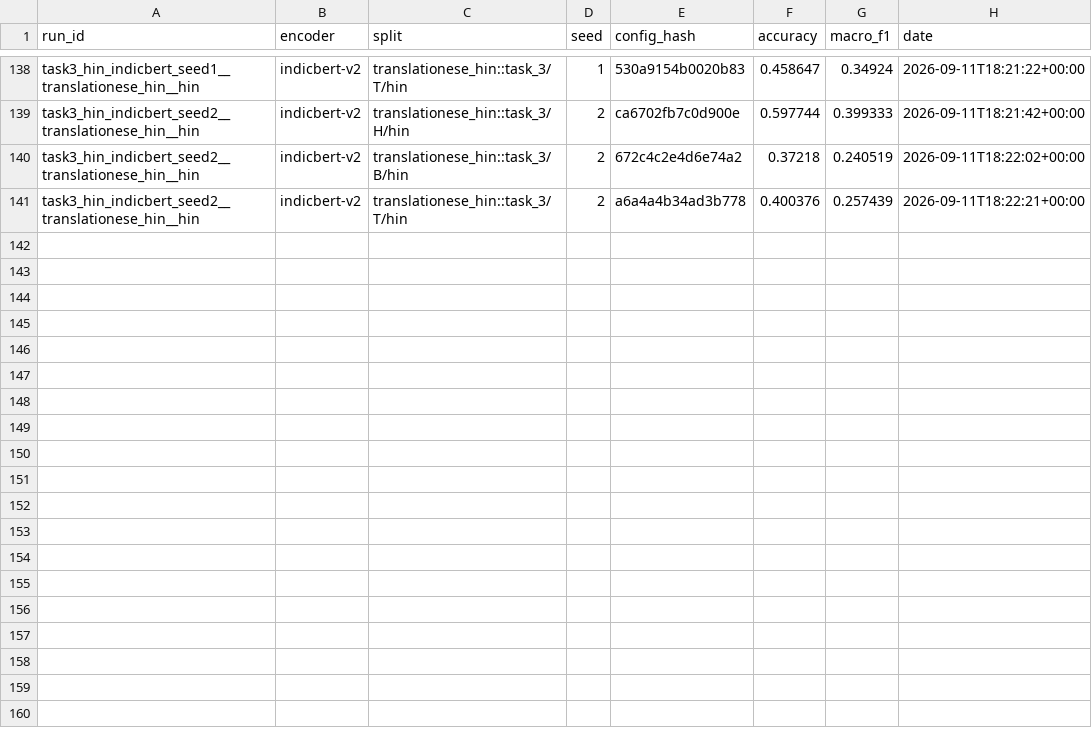
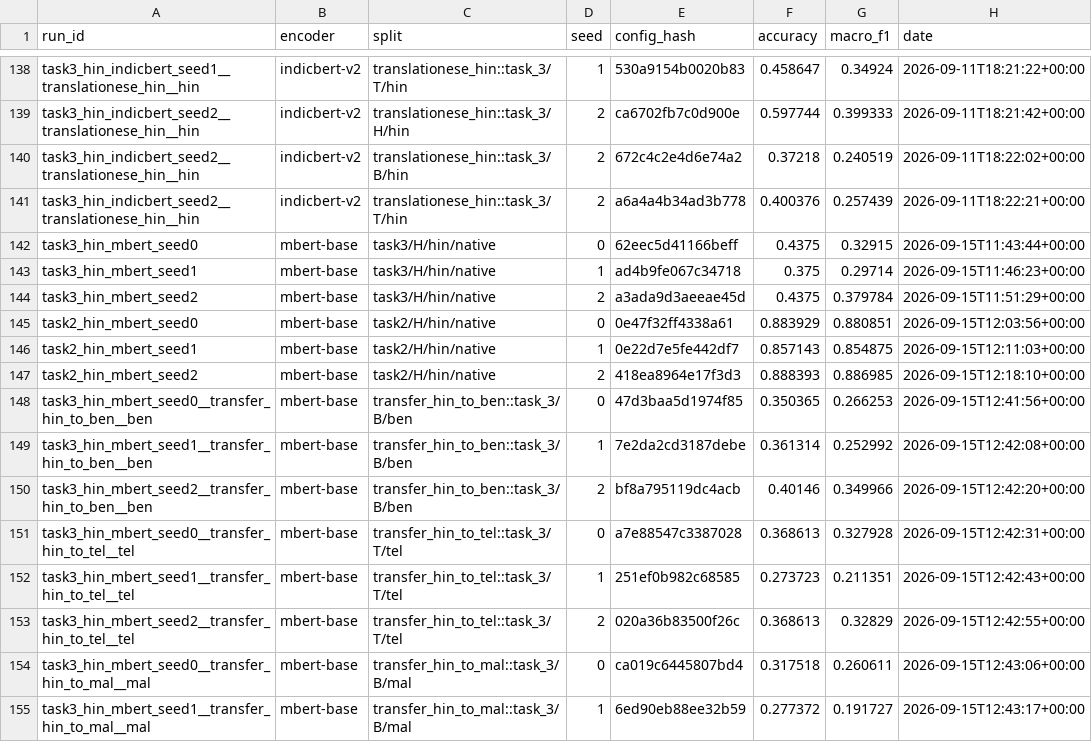
Before and after one commit to souparno-nag/Cross-Linguistic_Transfer_Diagnotic_for_Financial_NLP_in_Indic_Languages, a CSV file: experiments.csv, drawn as a sheet; only a part is shown, gaps mark what is left out; the diff names each change by its address in the sheet, - before the commit and + after, or states it on an @@ line.

Commit message:
T-502 baselines: mBERT beats IndicBERT-v2 on both tasks
Six runs, three seeds each, held-out test fold:

  task 2   indicbert-v2  0.8226 ± 0.0044    mbert-base  0.8742 ± 0.0170
  task 3   indicbert-v2  0.1526 ± 0.0249    mbert-base  0.3354 ± 0.0417

Both gaps are far outside seed spread — 5.2 points on task 2 and 18.3 on task
3 — and the comparison is on identical rows, not merely comparable ones:
`stratified_split` is seeded and encoder-blind, so for a given (task, seed)
both encoders were scored on the same 224 (task 2) or 80 (task 3) test items.
Verified rather than assumed.

mBERT's task-2 result also lands above IndicFinNLP's published IndicBERT
number of 0.86, and its task-3 result is far above the <30% band the paper
reports for every model on that task.

This is the direction CLAUDE5.md's T-505 asks to be reported faithfully if it
comes out this way: the massively-multilingual encoder beating the
Indic-specialised one cuts against the motivation for choosing an Indic
encoder. Two confounds have to travel with that claim and are not yet
separated — mBERT is 179M parameters against IndicBERT-v2's 34M, so "more
multilingual" is entangled with "five times larger", and task 2's mBERT runs
used the VRAM-forced 8x2 micro-batching. T-505 owns untangling the first; the
second is stated in the report itself.

The T-207 gate is unaffected and still passes: it iterates the configs named
in published_baselines.json, so the new rows appear in reports/baselines.md
without being gated against a published value, exactly as that report now says.

```diff
--- a/experiments.csv
+++ b/experiments.csv
+row 142: task3_hin_mbert_seed0 | mbert-base | task3/H/hin/native | 0 | 62eec5d41166beff | 0.4375 | 0.32915 | 2026-09-15T11:43:44+00:00
+row 143: task3_hin_mbert_seed1 | mbert-base | task3/H/hin/native | 1 | ad4b9fe067c34718 | 0.375 | 0.29714 | 2026-09-15T11:46:23+00:00
+row 144: task3_hin_mbert_seed2 | mbert-base | task3/H/hin/native | 2 | a3ada9d3aeeae45d | 0.4375 | 0.379784 | 2026-09-15T11:51:29+00:00
+row 145: task2_hin_mbert_seed0 | mbert-base | task2/H/hin/native | 0 | 0e47f32ff4338a61 | 0.883929 | 0.880851 | 2026-09-15T12:03:56+00:00
+row 146: task2_hin_mbert_seed1 | mbert-base | task2/H/hin/native | 1 | 0e22d7e5fe442df7 | 0.857143 | 0.854875 | 2026-09-15T12:11:03+00:00
+row 147: task2_hin_mbert_seed2 | mbert-base | task2/H/hin/native | 2 | 418ea8964e17f3d3 | 0.888393 | 0.886985 | 2026-09-15T12:18:10+00:00
+row 148: task3_hin_mbert_seed0__transfer_hin_to_ben__ben | mbert-base | transfer_hin_to_ben::task_3/B/ben | 0 | 47d3baa5d1974f85 | 0.350365 | 0.266253 | 2026-09-15T12:41:56+00:00
+row 149: task3_hin_mbert_seed1__transfer_hin_to_ben__ben | mbert-base | transfer_hin_to_ben::task_3/B/ben | 1 | 7e2da2cd3187debe | 0.361314 | 0.252992 | 2026-09-15T12:42:08+00:00
+row 150: task3_hin_mbert_seed2__transfer_hin_to_ben__ben | mbert-base | transfer_hin_to_ben::task_3/B/ben | 2 | bf8a795119dc4acb | 0.40146 | 0.349966 | 2026-09-15T12:42:20+00:00
+row 151: task3_hin_mbert_seed0__transfer_hin_to_tel__tel | mbert-base | transfer_hin_to_tel::task_3/T/tel | 0 | a7e88547c3387028 | 0.368613 | 0.327928 | 2026-09-15T12:42:31+00:00
+row 152: task3_hin_mbert_seed1__transfer_hin_to_tel__tel | mbert-base | transfer_hin_to_tel::task_3/T/tel | 1 | 251ef0b982c68585 | 0.273723 | 0.211351 | 2026-09-15T12:42:43+00:00
+row 153: task3_hin_mbert_seed2__transfer_hin_to_tel__tel | mbert-base | transfer_hin_to_tel::task_3/T/tel | 2 | 020a36b83500f26c | 0.368613 | 0.32829 | 2026-09-15T12:42:55+00:00
+row 154: task3_hin_mbert_seed0__transfer_hin_to_mal__mal | mbert-base | transfer_hin_to_mal::task_3/B/mal | 0 | ca019c6445807bd4 | 0.317518 | 0.260611 | 2026-09-15T12:43:06+00:00
+row 155: task3_hin_mbert_seed1__transfer_hin_to_mal__mal | mbert-base | transfer_hin_to_mal::task_3/B/mal | 1 | 6ed90eb88ee32b59 | 0.277372 | 0.191727 | 2026-09-15T12:43:17+00:00
```
Also changed, not shown: 5 other files.
